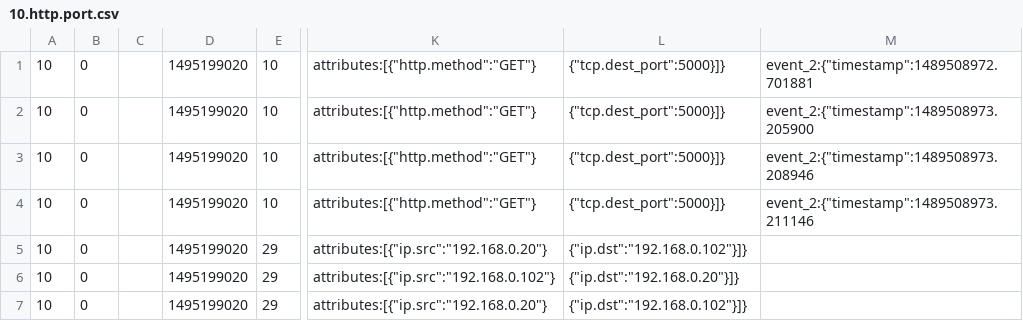
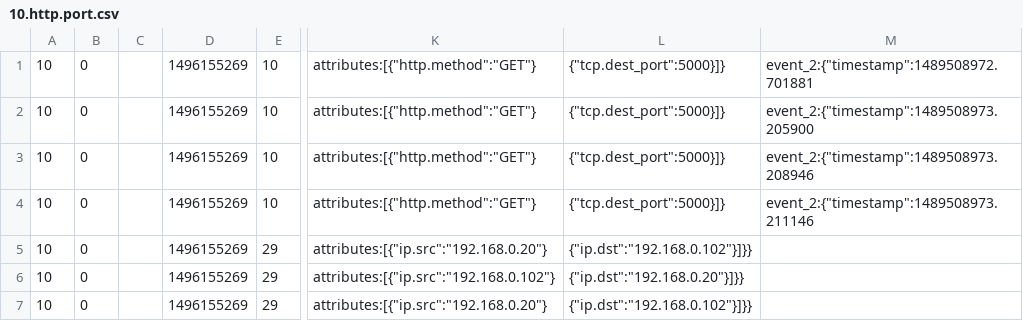
Before and after one commit to Montimage/mmt-security, a CSV file: check/expect/10.http.port.csv, drawn as a sheet; only a part is shown, gaps mark what is left out; the diff names each change by its address in the sheet, - before the commit and + after, or states it on an @@ line.

```diff
--- a/check/expect/10.http.port.csv
+++ b/check/expect/10.http.port.csv
-D1:D7: 1495199020
+D1:D7: 1496155269
-L5: {"ip.dst":"192.168.0.102"}]}
+L5: {"ip.dst":"192.168.0.102"}]}}
-L6: {"ip.dst":"192.168.0.20"}]}
+L6: {"ip.dst":"192.168.0.20"}]}}
-L7: {"ip.dst":"192.168.0.102"}]}
+L7: {"ip.dst":"192.168.0.102"}]}}
```
Also changed, not shown: check/expect/12.uri_invalid.csv, check/expect/29.http_0.9.csv, 3 other files.
